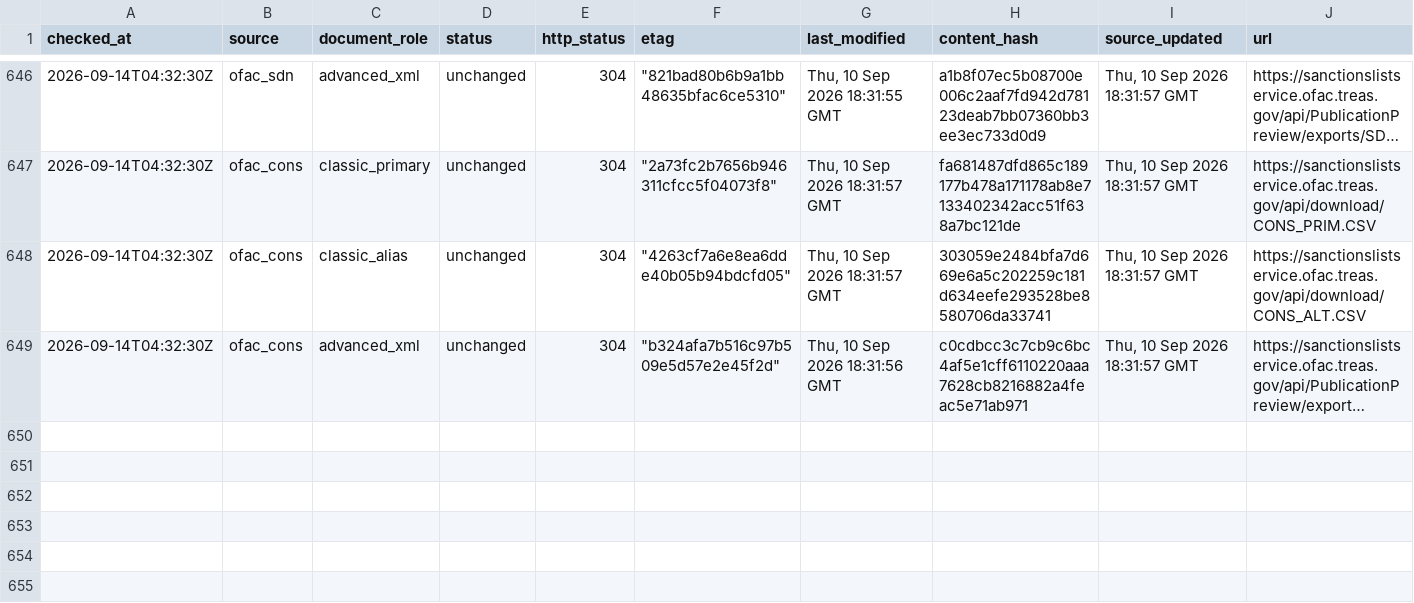
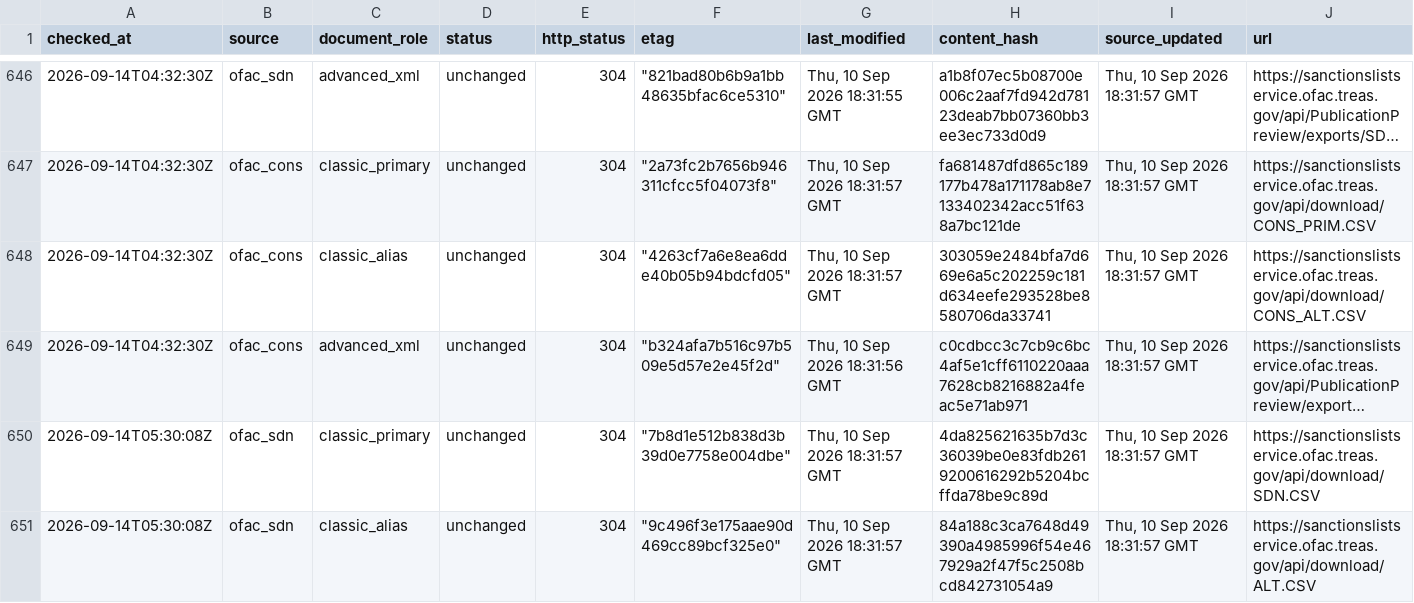
Before and after one commit to kenmizuno-cpu/sanctions-watch, a CSV file: data/source_audit/2026-09.csv, drawn as a sheet; only a part is shown, gaps mark what is left out; long unchanged cells end in …; rows hold the shown columns only; the diff covers the shown part only; the diff names each change by its address in the sheet, - before the commit and + after, or states it on an @@ line.

```diff
--- a/data/source_audit/2026-09.csv
+++ b/data/source_audit/2026-09.csv
+row 650: 2026-09-14T05:30:08Z | ofac_sdn | classic_primary | unchanged | 304 | "7b8d1e512b838d3b39d0e7758e004dbe" | Thu, 10 Sep 2026 18:31:57 GMT | 4da825621635b7d3c36039be0e83fdb2619200616292b5204bcffda78be9c89d | Thu, 10 Sep 2026 18:31:57 GMT | https://sanctionslistservice.ofac.treas.gov/api/download/SDN.CSV
+row 651: 2026-09-14T05:30:08Z | ofac_sdn | classic_alias | unchanged | 304 | "9c496f3e175aae90d469cc89bcf325e0" | Thu, 10 Sep 2026 18:31:57 GMT | 84a188c3ca7648d49390a4985996f54e467929a2f47f5c2508bcd842731054a9 | Thu, 10 Sep 2026 18:31:57 GMT | https://sanctionslistservice.ofac.treas.gov/api/download/ALT.CSV
```
Also changed, not shown: 4 added rows elsewhere in this file, data/dashboard/status.csv, data/heartbeat/2026-09.csv.
